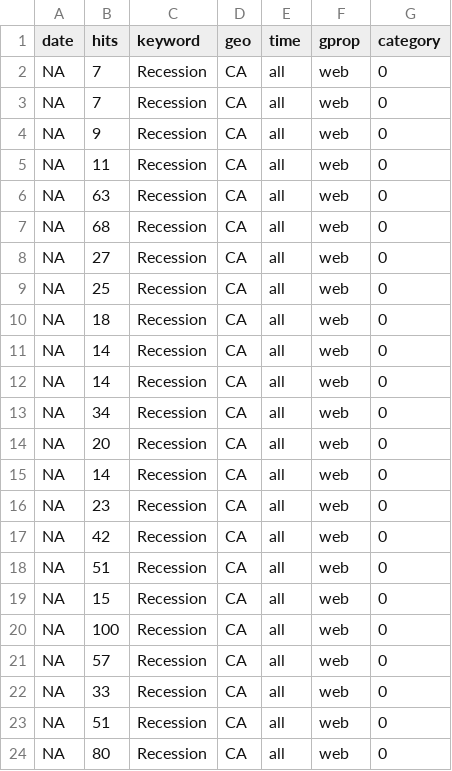
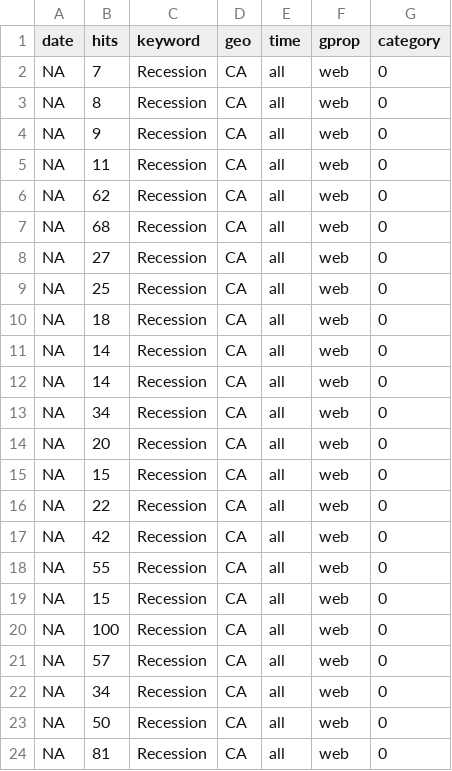
Before and after one commit to StatCan/bdl-lde-public, a CSV file: Data/Recession_trends.csv, drawn as a sheet.

```diff
--- a/Data/Recession_trends.csv
+++ b/Data/Recession_trends.csv
@@ -2,6 +2,6 @@
 NA,7,"Recession","CA","all","web",0
-NA,7,"Recession","CA","all","web",0
+NA,8,"Recession","CA","all","web",0
 NA,9,"Recession","CA","all","web",0
 NA,11,"Recession","CA","all","web",0
-NA,63,"Recession","CA","all","web",0
+NA,62,"Recession","CA","all","web",0
 NA,68,"Recession","CA","all","web",0
@@ -14,6 +14,6 @@ NA,34,"Recession","CA","all","web",0
 NA,20,"Recession","CA","all","web",0
-NA,14,"Recession","CA","all","web",0
-NA,23,"Recession","CA","all","web",0
+NA,15,"Recession","CA","all","web",0
+NA,22,"Recession","CA","all","web",0
 NA,42,"Recession","CA","all","web",0
-NA,51,"Recession","CA","all","web",0
+NA,55,"Recession","CA","all","web",0
 NA,15,"Recession","CA","all","web",0
@@ -21,4 +21,4 @@ NA,100,"Recession","CA","all","web",0
 NA,57,"Recession","CA","all","web",0
-NA,33,"Recession","CA","all","web",0
-NA,51,"Recession","CA","all","web",0
-NA,80,"Recession","CA","all","web",0
+NA,34,"Recession","CA","all","web",0
+NA,50,"Recession","CA","all","web",0
+NA,81,"Recession","CA","all","web",0
```
Also changed, not shown: Data/Inflation_trends.csv, Data/SupplyChain_trends.csv.
